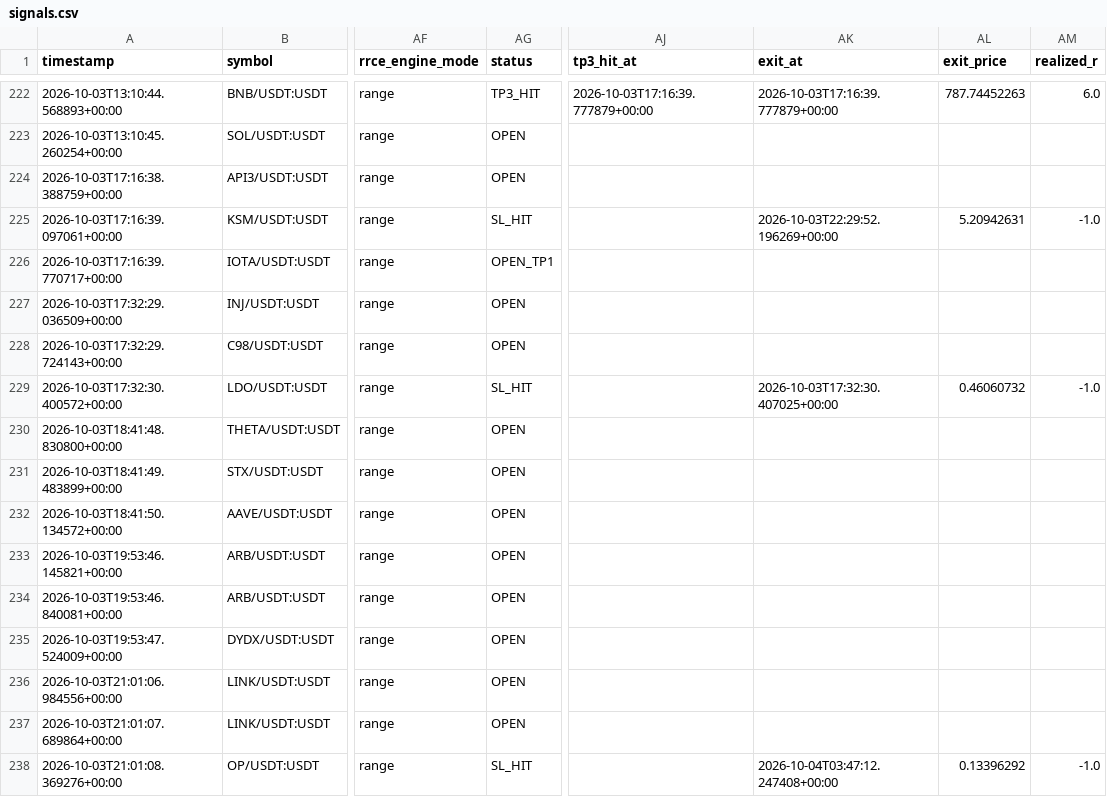
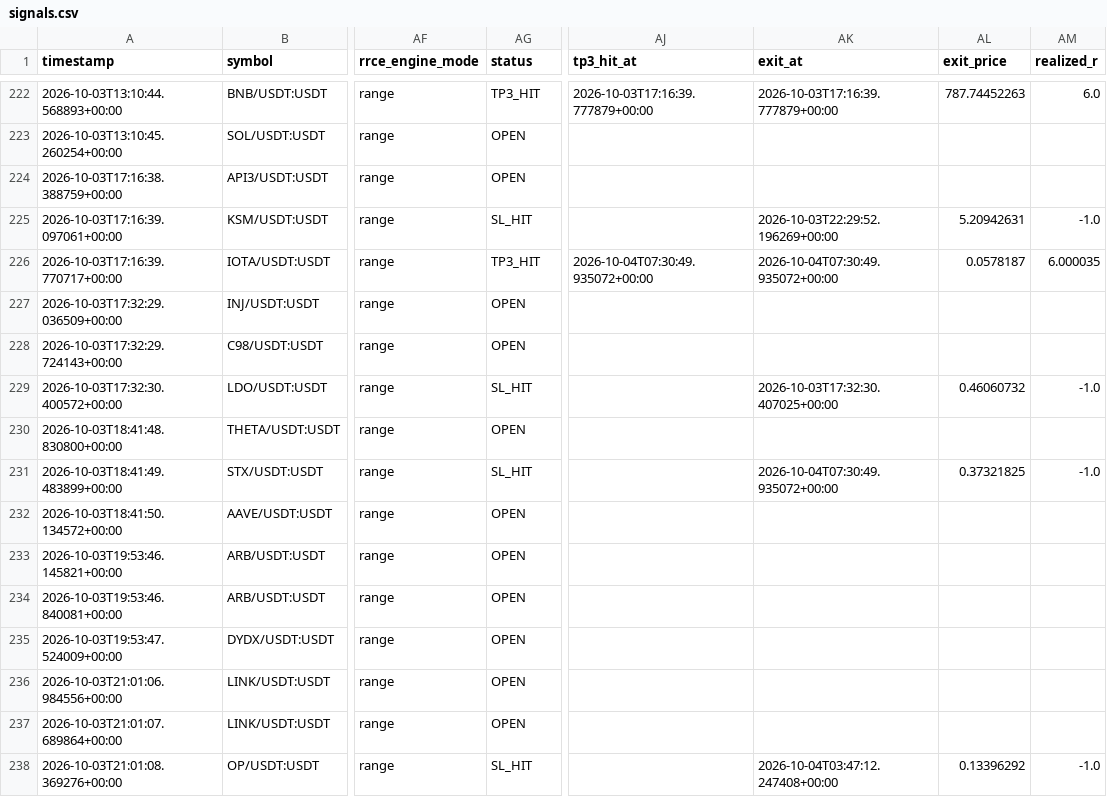
Before and after one commit to Mystgraider/ai-crypto-scan, a CSV file: storage/signals.csv, drawn as a sheet; only a part is shown, gaps mark what is left out; the diff covers the shown part only; the diff names each change by its address in the sheet, - before the commit and + after, or states it on an @@ line.

```diff
--- a/storage/signals.csv
+++ b/storage/signals.csv
-AG226 (status): OPEN_TP1
+AG226 (status): TP3_HIT
-AJ226 (tp3_hit_at): (empty)
+AJ226 (tp3_hit_at): 2026-10-04T07:30:49.935072+00:00
-AK226 (exit_at): (empty)
+AK226 (exit_at): 2026-10-04T07:30:49.935072+00:00
-AL226 (exit_price): (empty)
+AL226 (exit_price): 0.0578187
-AM226 (realized_r): (empty)
+AM226 (realized_r): 6.000035
-AG231 (status): OPEN
+AG231 (status): SL_HIT
-AK231 (exit_at): (empty)
+AK231 (exit_at): 2026-10-04T07:30:49.935072+00:00
-AL231 (exit_price): (empty)
+AL231 (exit_price): 0.37321825
-AM231 (realized_r): (empty)
+AM231 (realized_r): -1.0
```
Also changed, not shown: 3 added rows and 25 edited cells elsewhere in this file, 4 other files.
